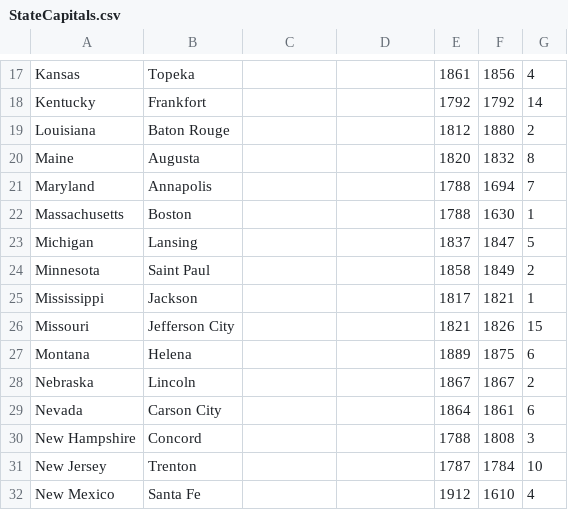
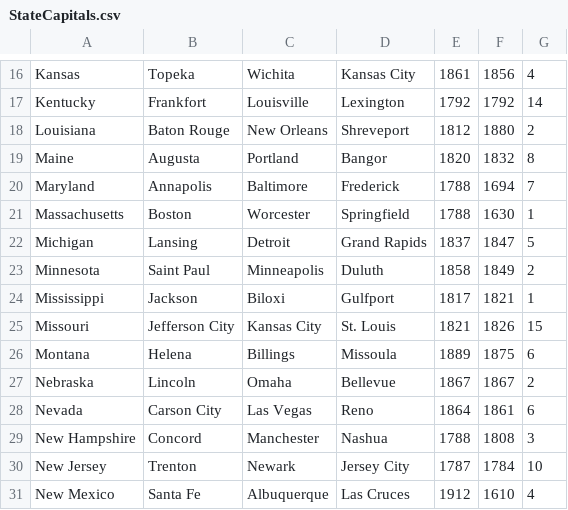
Before and after one commit to tomking14/QuizApplication, a CSV file: app/src/main/assets/StateCapitals.csv, drawn as a sheet; only a part is shown, gaps mark what is left out; addresses are those after the commit; the diff covers the shown part only; the diff names each change by its address in the sheet, - before the commit and + after, or states it on an @@ line.

```diff
--- a/app/src/main/assets/StateCapitals.csv
+++ b/app/src/main/assets/StateCapitals.csv
-C16: (empty)
+C16: Wichita
-D16: (empty)
+D16: Kansas City
-C17: (empty)
+C17: Louisville
-D17: (empty)
+D17: Lexington
-C18: (empty)
+C18: New Orleans
-D18: (empty)
+D18: Shreveport
-C19: (empty)
+C19: Portland
-D19: (empty)
+D19: Bangor
-C20: (empty)
+C20: Baltimore
-D20: (empty)
+D20: Frederick
-C21: (empty)
+C21: Worcester
-D21: (empty)
+D21: Springfield
-C22: (empty)
+C22: Detroit
-D22: (empty)
+D22: Grand Rapids
-C23: (empty)
+C23: Minneapolis
-D23: (empty)
+D23: Duluth
-C24: (empty)
+C24: Biloxi
-D24: (empty)
+D24: Gulfport
-C25: (empty)
+C25: Kansas City
-D25: (empty)
+D25: St. Louis
-C26: (empty)
+C26: Billings
-D26: (empty)
+D26: Missoula
-C27: (empty)
+C27: Omaha
-D27: (empty)
+D27: Bellevue
-C28: (empty)
+C28: Las Vegas
-D28: (empty)
+D28: Reno
-C29: (empty)
+C29: Manchester
-D29: (empty)
+D29: Nashua
-C30: (empty)
+C30: Newark
-D30: (empty)
+D30: Jersey City
-C31: (empty)
+C31: Albuquerque
-D31: (empty)
+D31: Las Cruces
```
Also changed, not shown: 1 removed row and 68 edited cells elsewhere in this file, 4 other files.
